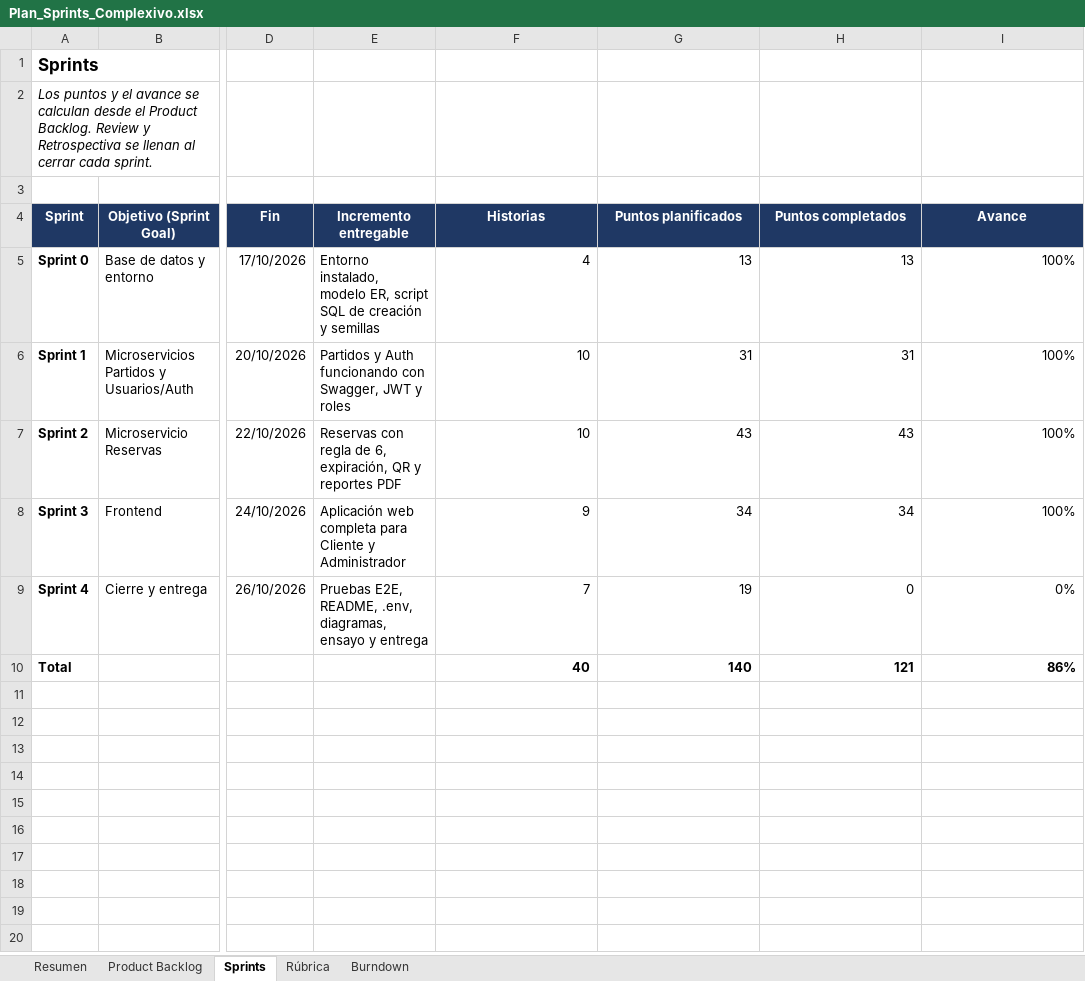
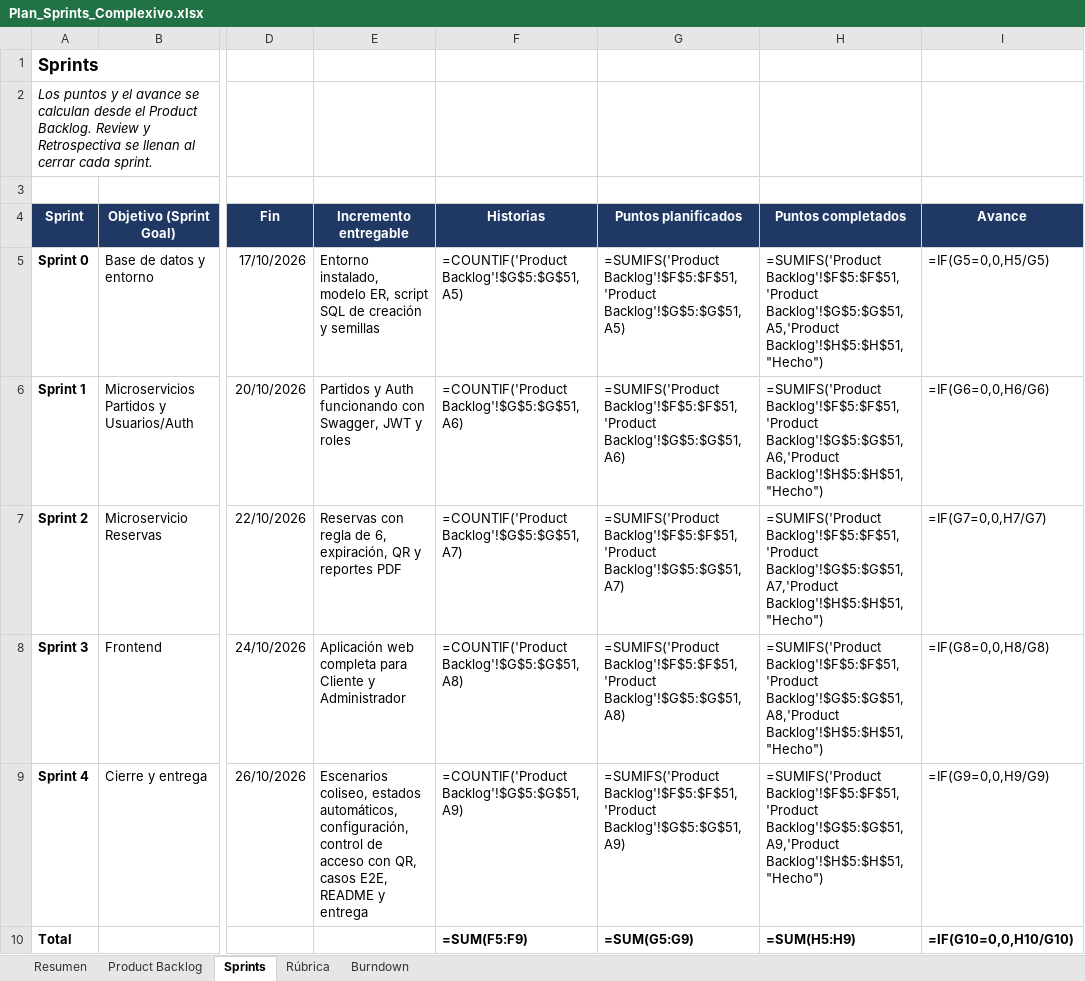
Before and after one commit to JohaGutierrez11/sistema-entradas-deportivas, an Excel workbook: docs/gestion/Plan_Sprints_Complexivo.xlsx, sheet Sprints, drawn as a sheet; only a part is shown, gaps mark what is left out; values as stored, in another font and other column widths than the file's, no borders; formulas without a stored value are shown as written; the diff names each change by its address in the sheet, - before the commit and + after, or states it on an @@ line.

Commit message:
docs: backlog con HU-41 a HU-47 y avance del sprint 4

```diff
--- a/docs/gestion/Plan_Sprints_Complexivo.xlsx (sheet Sprints)
+++ b/docs/gestion/Plan_Sprints_Complexivo.xlsx (sheet Sprints)
-F5 (Historias): 4
+F5 (Historias): =COUNTIF('Product Backlog'!$G$5:$G$51,A5)
-G5 (Puntos planificados): 13
+G5 (Puntos planificados): =SUMIFS('Product Backlog'!$F$5:$F$51,'Product Backlog'!$G$5:$G$51,A5)
-H5 (Puntos completados): 13
+H5 (Puntos completados): =SUMIFS('Product Backlog'!$F$5:$F$51,'Product Backlog'!$G$5:$G$51,A5,'Product Backlog'!$H$5:$H$51,"Hecho")
-I5 (Avance): 100%
+I5 (Avance): =IF(G5=0,0,H5/G5)
-F6 (Historias): 10
+F6 (Historias): =COUNTIF('Product Backlog'!$G$5:$G$51,A6)
-G6 (Puntos planificados): 31
+G6 (Puntos planificados): =SUMIFS('Product Backlog'!$F$5:$F$51,'Product Backlog'!$G$5:$G$51,A6)
-H6 (Puntos completados): 31
+H6 (Puntos completados): =SUMIFS('Product Backlog'!$F$5:$F$51,'Product Backlog'!$G$5:$G$51,A6,'Product Backlog'!$H$5:$H$51,"Hecho")
-I6 (Avance): 100%
+I6 (Avance): =IF(G6=0,0,H6/G6)
-F7 (Historias): 10
+F7 (Historias): =COUNTIF('Product Backlog'!$G$5:$G$51,A7)
-G7 (Puntos planificados): 43
+G7 (Puntos planificados): =SUMIFS('Product Backlog'!$F$5:$F$51,'Product Backlog'!$G$5:$G$51,A7)
-H7 (Puntos completados): 43
+H7 (Puntos completados): =SUMIFS('Product Backlog'!$F$5:$F$51,'Product Backlog'!$G$5:$G$51,A7,'Product Backlog'!$H$5:$H$51,"Hecho")
-I7 (Avance): 100%
+I7 (Avance): =IF(G7=0,0,H7/G7)
-F8 (Historias): 9
+F8 (Historias): =COUNTIF('Product Backlog'!$G$5:$G$51,A8)
-G8 (Puntos planificados): 34
+G8 (Puntos planificados): =SUMIFS('Product Backlog'!$F$5:$F$51,'Product Backlog'!$G$5:$G$51,A8)
-H8 (Puntos completados): 34
+H8 (Puntos completados): =SUMIFS('Product Backlog'!$F$5:$F$51,'Product Backlog'!$G$5:$G$51,A8,'Product Backlog'!$H$5:$H$51,"Hecho")
-I8 (Avance): 100%
+I8 (Avance): =IF(G8=0,0,H8/G8)
-E9 (Incremento entregable): Pruebas E2E, README, .env, diagramas, ensayo y entrega
+E9 (Incremento entregable): Escenarios coliseo, estados automáticos, configuración, control de acceso con QR, casos E2E, README y entrega
-F9 (Historias): 7
+F9 (Historias): =COUNTIF('Product Backlog'!$G$5:$G$51,A9)
-G9 (Puntos planificados): 19
+G9 (Puntos planificados): =SUMIFS('Product Backlog'!$F$5:$F$51,'Product Backlog'!$G$5:$G$51,A9)
-H9 (Puntos completados): 0
+H9 (Puntos completados): =SUMIFS('Product Backlog'!$F$5:$F$51,'Product Backlog'!$G$5:$G$51,A9,'Product Backlog'!$H$5:$H$51,"Hecho")
-I9 (Avance): 0%
+I9 (Avance): =IF(G9=0,0,H9/G9)
-F10 (Historias): 40
+F10 (Historias): =SUM(F5:F9)
-G10 (Puntos planificados): 140
+G10 (Puntos planificados): =SUM(G5:G9)
-H10 (Puntos completados): 121
+H10 (Puntos completados): =SUM(H5:H9)
-I10 (Avance): 86%
+I10 (Avance): =IF(G10=0,0,H10/G10)
```
Also changed, not shown: sheet Product Backlog, sheet Burndown, sheet Rúbrica, sheet Resumen, charts or pictures.
